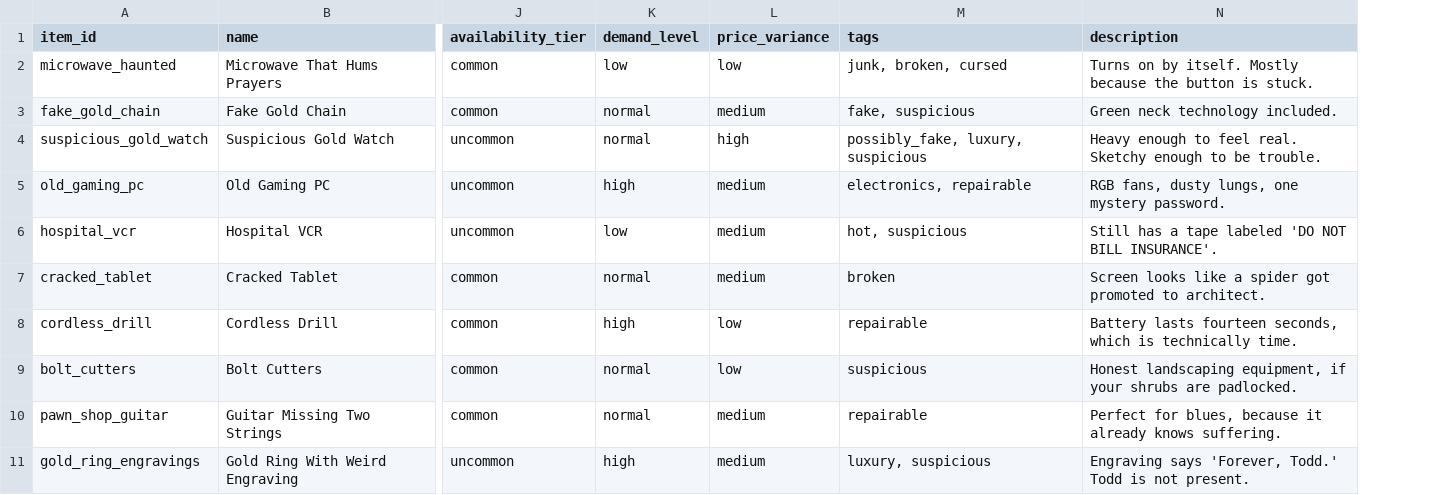
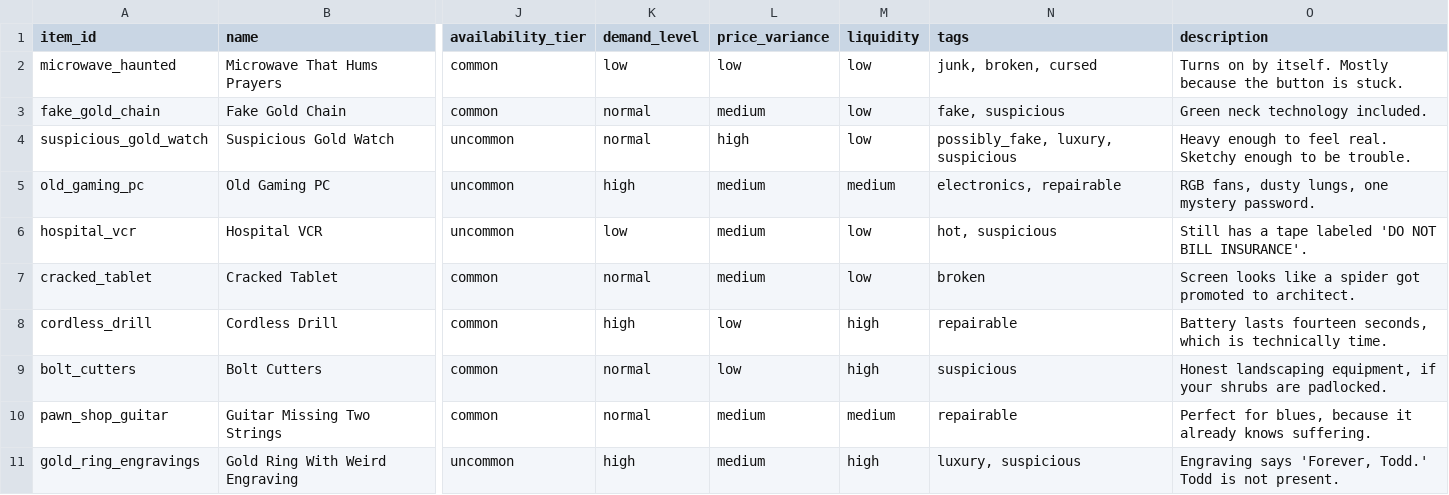
Before and after one commit to rbresnahan/pawnshop, a CSV file: one_star_pawn_tables/Items.csv, drawn as a sheet; only a part is shown, gaps mark what is left out; the diff names each change by its address in the sheet, - before the commit and + after, or states it on an @@ line.

```diff
--- a/one_star_pawn_tables/Items.csv
+++ b/one_star_pawn_tables/Items.csv
+column M (liquidity), rows 2-11: low | low | low | medium | low | low | high | high | medium | high
```
Also changed, not shown: one_star_pawn_tables/Inventory_Instance_Schema.csv, 5 other files.
